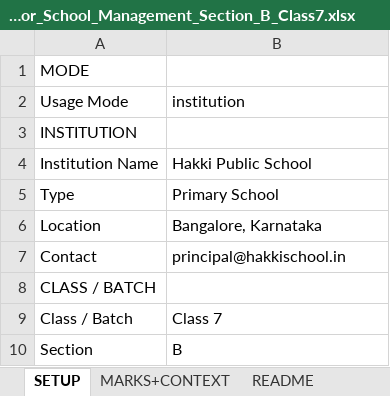
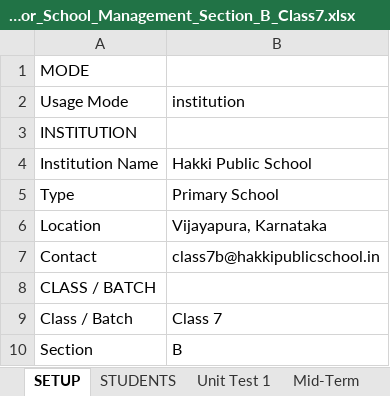
Before and after one commit to sandeephakki-qa/student-insight, an Excel workbook: samples/Sample_8_For_School_Management_Section_B_Class7.xlsx, sheet SETUP, drawn as a sheet; only a part is shown; values as stored, in another font and other column widths than the file's, no cell formats; the diff names each change by its address in the sheet, - before the commit and + after, or states it on an @@ line.

```diff
--- a/samples/Sample_8_For_School_Management_Section_B_Class7.xlsx (sheet SETUP)
+++ b/samples/Sample_8_For_School_Management_Section_B_Class7.xlsx (sheet SETUP)
-sheet tab: MARKS+CONTEXT
+sheet tab: STUDENTS
+sheet tab: Unit Test 1
+sheet tab: Mid-Term
-B6 (institution): Bangalore, Karnataka
+B6 (institution): Vijayapura, Karnataka
-B7 (institution): principal@hakkischool.in
+B7 (institution): class7b@hakkipublicschool.in
```
Also changed, not shown: sheet STUDENTS, sheet README, other sheet tabs, cell formats, samples/Sample_1_For_UPSC_IAS_Coaching.xlsx, samples/Sample_2_For_MBBS_College_Lecturer.xlsx, 14 other files.
